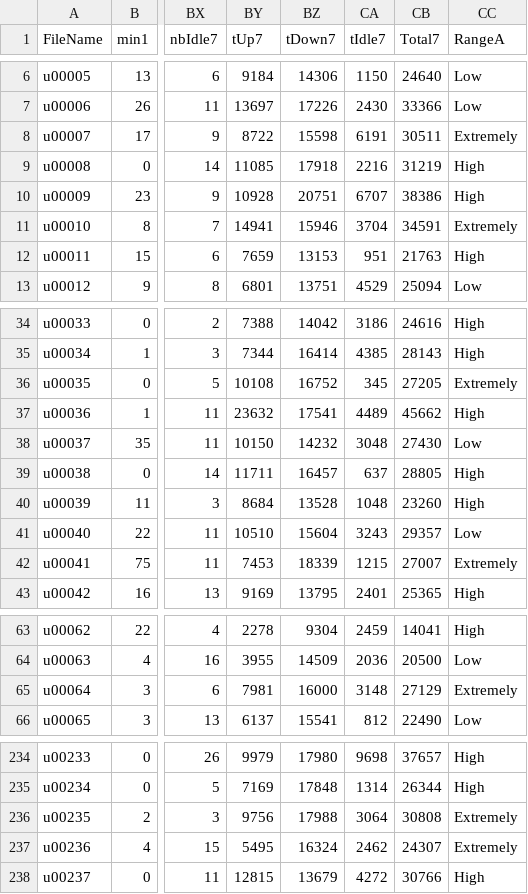
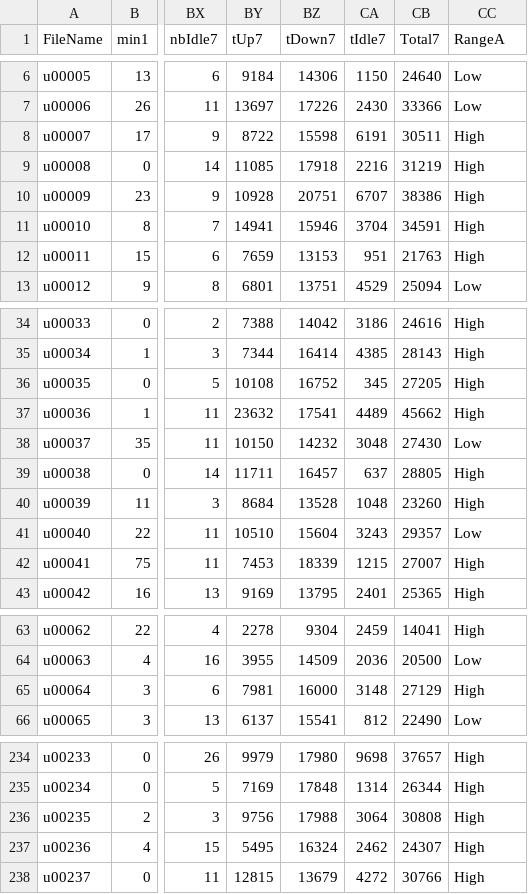
Before and after one commit to spagnuolocarmine/spagnuolocarmine.github.io, a CSV file: assets/files/range_a_hl.csv, drawn as a sheet; only a part is shown, gaps mark what is left out; the diff covers the shown part only; the diff names each change by its address in the sheet, - before the commit and + after, or states it on an @@ line.

```diff
--- a/assets/files/range_a_hl.csv
+++ b/assets/files/range_a_hl.csv
-CC8 (RangeA): Extremely
+CC8 (RangeA): High
-CC11 (RangeA): Extremely
+CC11 (RangeA): High
-CC36 (RangeA): Extremely
+CC36 (RangeA): High
-CC42 (RangeA): Extremely
+CC42 (RangeA): High
-CC65 (RangeA): Extremely
+CC65 (RangeA): High
-CC236:CC237 (RangeA): Extremely
+CC236:CC237 (RangeA): High
```
Also changed, not shown: 4 edited cells elsewhere in this file, assets/files/range_d_hl.csv, assets/files/range_s_hl.csv.
